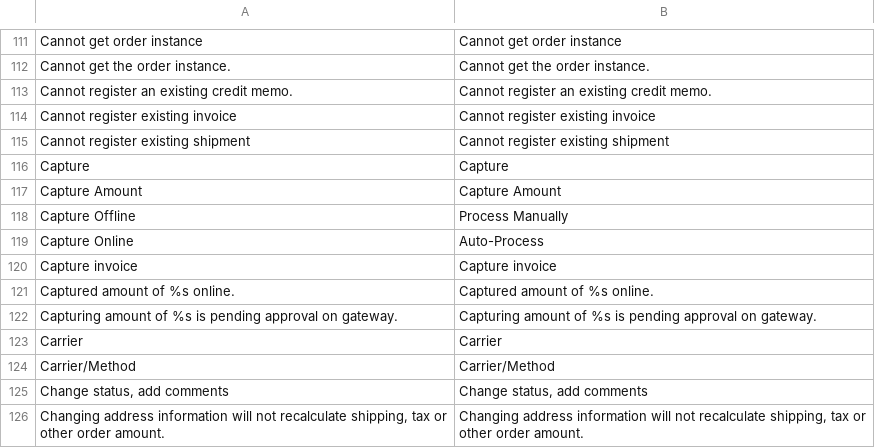
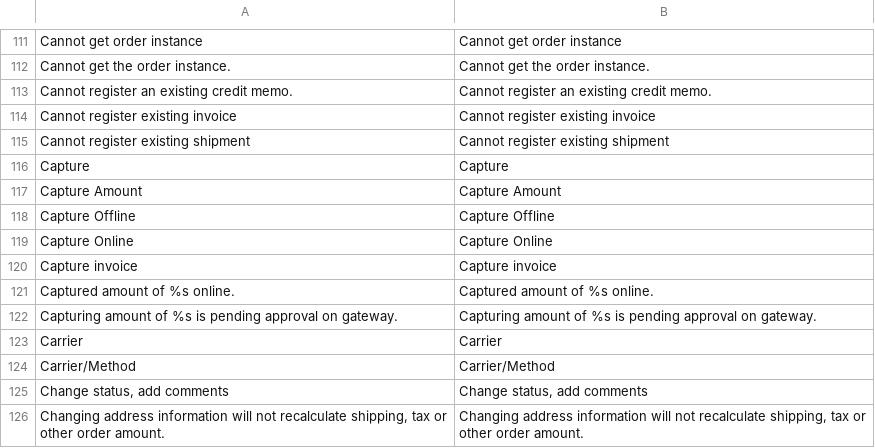
Before and after one commit to Totsy/Totsy-Magento, a CSV file: app/locale/en_US/Mage_Sales.csv, drawn as a sheet; only a part is shown, gaps mark what is left out.

```diff
--- a/app/locale/en_US/Mage_Sales.csv
+++ b/app/locale/en_US/Mage_Sales.csv
@@ -117,4 +117,4 @@
 "Capture Amount","Capture Amount"
-"Capture Offline","Process Manually"
-"Capture Online","Auto-Process"
+"Capture Offline","Capture Offline"
+"Capture Online","Capture Online"
 "Capture invoice","Capture invoice"
```
Also changed, not shown: app/locale/en_US/Enterprise_Reward.csv, app/locale/en_US/Mage_Catalog.csv, 8 other files.
